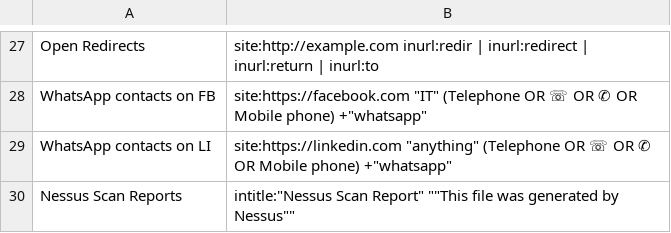
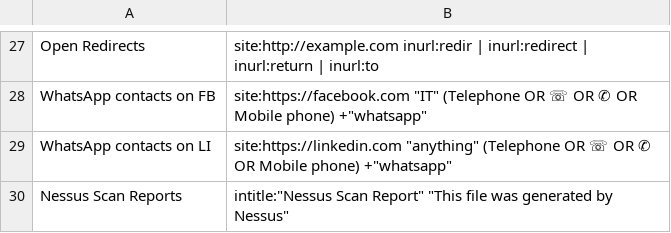
Before and after one commit to BushidoUK/OSINT-SearchOperators, a CSV file: GoogleDorks.csv, drawn as a sheet; only a part is shown, gaps mark what is left out.

Commit message:
Update GoogleDorks.csv

```diff
--- a/GoogleDorks.csv
+++ b/GoogleDorks.csv
@@ -29,2 +29,2 @@ WhatsApp contacts on FB,"site:https://facebook.com ""IT"" (Telephone OR ☏ OR
 WhatsApp contacts on LI,"site:https://linkedin.com ""anything"" (Telephone OR ☏ OR ✆ OR Mobile phone) +""whatsapp"""
-Nessus Scan Reports,intitle:"Nessus Scan Report" ""This file was generated by Nessus""
+Nessus Scan Reports,"intitle:""Nessus Scan Report"" ""This file was generated by Nessus"" "
```
